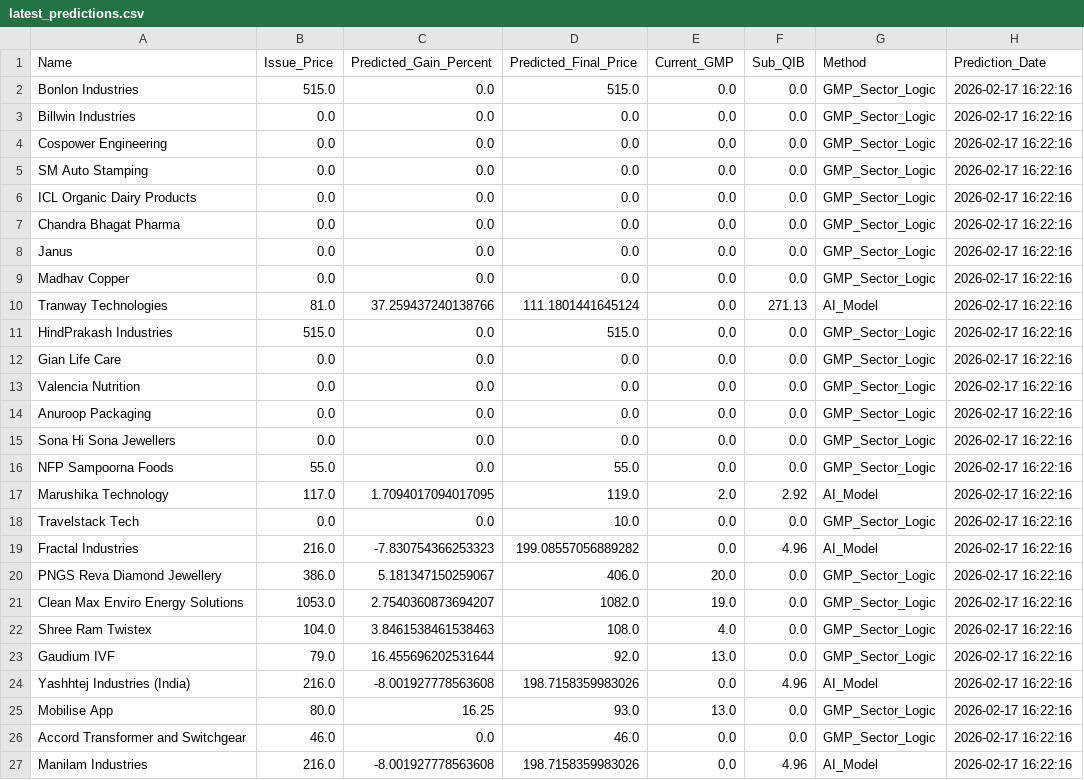
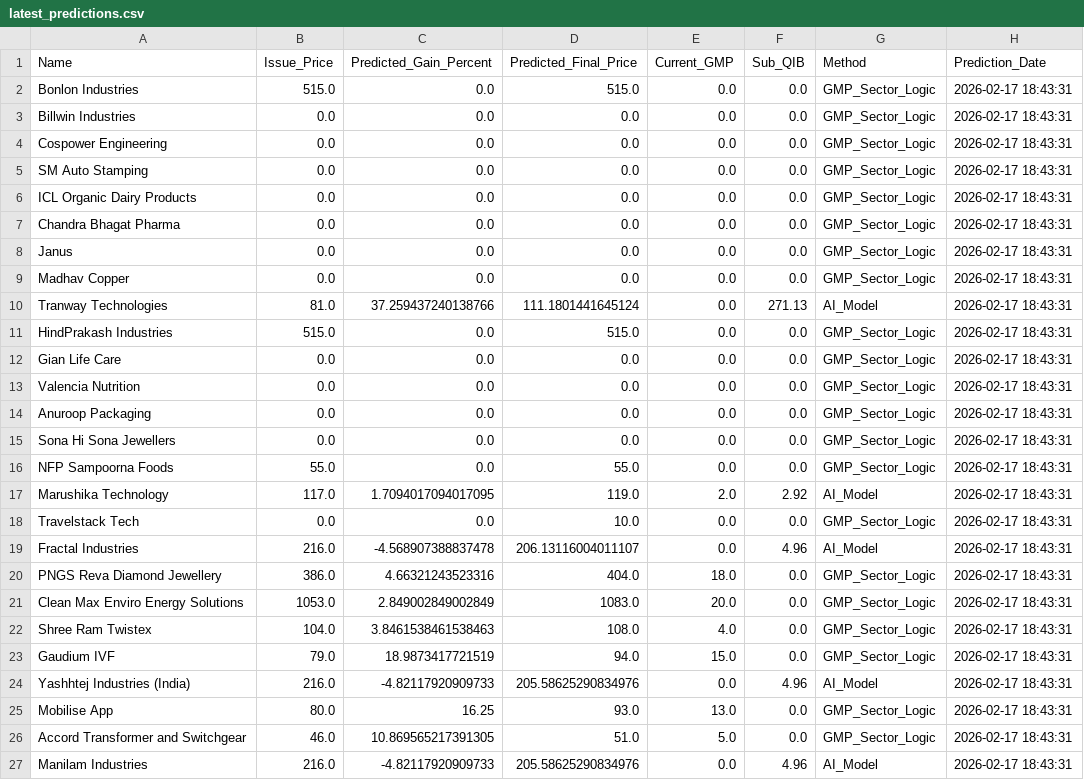
Before and after one commit to RaghavKothari1111/Ai-ipo-predictor, a CSV file: data/latest_predictions.csv, drawn as a sheet.

```diff
--- a/data/latest_predictions.csv
+++ b/data/latest_predictions.csv
@@ -1,27 +1,27 @@
 Name,Issue_Price,Predicted_Gain_Percent,Predicted_Final_Price,Current_GMP,Sub_QIB,Method,Prediction_Date
-Bonlon Industries,515.0,0.0,515.0,0.0,0.0,GMP_Sector_Logic,2026-02-17 16:22:16
-Billwin Industries,0.0,0.0,0.0,0.0,0.0,GMP_Sector_Logic,2026-02-17 16:22:16
-Cospower Engineering,0.0,0.0,0.0,0.0,0.0,GMP_Sector_Logic,2026-02-17 16:22:16
-SM Auto Stamping,0.0,0.0,0.0,0.0,0.0,GMP_Sector_Logic,2026-02-17 16:22:16
-ICL Organic Dairy Products,0.0,0.0,0.0,0.0,0.0,GMP_Sector_Logic,2026-02-17 16:22:16
-Chandra Bhagat Pharma,0.0,0.0,0.0,0.0,0.0,GMP_Sector_Logic,2026-02-17 16:22:16
-Janus,0.0,0.0,0.0,0.0,0.0,GMP_Sector_Logic,2026-02-17 16:22:16
-Madhav Copper,0.0,0.0,0.0,0.0,0.0,GMP_Sector_Logic,2026-02-17 16:22:16
-Tranway Technologies,81.0,37.259437240138766,111.1801441645124,0.0,271.13,AI_Model,2026-02-17 16:22:16
-HindPrakash Industries,515.0,0.0,515.0,0.0,0.0,GMP_Sector_Logic,2026-02-17 16:22:16
-Gian Life Care,0.0,0.0,0.0,0.0,0.0,GMP_Sector_Logic,2026-02-17 16:22:16
-Valencia Nutrition,0.0,0.0,0.0,0.0,0.0,GMP_Sector_Logic,2026-02-17 16:22:16
-Anuroop Packaging,0.0,0.0,0.0,0.0,0.0,GMP_Sector_Logic,2026-02-17 16:22:16
-Sona Hi Sona Jewellers,0.0,0.0,0.0,0.0,0.0,GMP_Sector_Logic,2026-02-17 16:22:16
-NFP Sampoorna Foods,55.0,0.0,55.0,0.0,0.0,GMP_Sector_Logic,2026-02-17 16:22:16
-Marushika Technology,117.0,1.7094017094017095,119.0,2.0,2.92,AI_Model,2026-02-17 16:22:16
-Travelstack Tech,0.0,0.0,10.0,0.0,0.0,GMP_Sector_Logic,2026-02-17 16:22:16
-Fractal Industries,216.0,-7.830754366253323,199.08557056889282,0.0,4.96,AI_Model,2026-02-17 16:22:16
-PNGS Reva Diamond Jewellery,386.0,5.181347150259067,406.0,20.0,0.0,GMP_Sector_Logic,2026-02-17 16:22:16
-Clean Max Enviro Energy Solutions,1053.0,2.7540360873694207,1082.0,19.0,0.0,GMP_Sector_Logic,2026-02-17 16:22:16
-Shree Ram Twistex,104.0,3.8461538461538463,108.0,4.0,0.0,GMP_Sector_Logic,2026-02-17 16:22:16
-Gaudium IVF,79.0,16.455696202531644,92.0,13.0,0.0,GMP_Sector_Logic,2026-02-17 16:22:16
-Yashhtej Industries (India),216.0,-8.001927778563608,198.7158359983026,0.0,4.96,AI_Model,2026-02-17 16:22:16
-Mobilise App,80.0,16.25,93.0,13.0,0.0,GMP_Sector_Logic,2026-02-17 16:22:16
-Accord Transformer and Switchgear,46.0,0.0,46.0,0.0,0.0,GMP_Sector_Logic,2026-02-17 16:22:16
-Manilam Industries,216.0,-8.001927778563608,198.7158359983026,0.0,4.96,AI_Model,2026-02-17 16:22:16
+Bonlon Industries,515.0,0.0,515.0,0.0,0.0,GMP_Sector_Logic,2026-02-17 18:43:31
+Billwin Industries,0.0,0.0,0.0,0.0,0.0,GMP_Sector_Logic,2026-02-17 18:43:31
+Cospower Engineering,0.0,0.0,0.0,0.0,0.0,GMP_Sector_Logic,2026-02-17 18:43:31
+SM Auto Stamping,0.0,0.0,0.0,0.0,0.0,GMP_Sector_Logic,2026-02-17 18:43:31
+ICL Organic Dairy Products,0.0,0.0,0.0,0.0,0.0,GMP_Sector_Logic,2026-02-17 18:43:31
+Chandra Bhagat Pharma,0.0,0.0,0.0,0.0,0.0,GMP_Sector_Logic,2026-02-17 18:43:31
+Janus,0.0,0.0,0.0,0.0,0.0,GMP_Sector_Logic,2026-02-17 18:43:31
+Madhav Copper,0.0,0.0,0.0,0.0,0.0,GMP_Sector_Logic,2026-02-17 18:43:31
+Tranway Technologies,81.0,37.259437240138766,111.1801441645124,0.0,271.13,AI_Model,2026-02-17 18:43:31
+HindPrakash Industries,515.0,0.0,515.0,0.0,0.0,GMP_Sector_Logic,2026-02-17 18:43:31
+Gian Life Care,0.0,0.0,0.0,0.0,0.0,GMP_Sector_Logic,2026-02-17 18:43:31
+Valencia Nutrition,0.0,0.0,0.0,0.0,0.0,GMP_Sector_Logic,2026-02-17 18:43:31
+Anuroop Packaging,0.0,0.0,0.0,0.0,0.0,GMP_Sector_Logic,2026-02-17 18:43:31
+Sona Hi Sona Jewellers,0.0,0.0,0.0,0.0,0.0,GMP_Sector_Logic,2026-02-17 18:43:31
+NFP Sampoorna Foods,55.0,0.0,55.0,0.0,0.0,GMP_Sector_Logic,2026-02-17 18:43:31
+Marushika Technology,117.0,1.7094017094017095,119.0,2.0,2.92,AI_Model,2026-02-17 18:43:31
+Travelstack Tech,0.0,0.0,10.0,0.0,0.0,GMP_Sector_Logic,2026-02-17 18:43:31
+Fractal Industries,216.0,-4.568907388837478,206.13116004011107,0.0,4.96,AI_Model,2026-02-17 18:43:31
+PNGS Reva Diamond Jewellery,386.0,4.66321243523316,404.0,18.0,0.0,GMP_Sector_Logic,2026-02-17 18:43:31
+Clean Max Enviro Energy Solutions,1053.0,2.849002849002849,1083.0,20.0,0.0,GMP_Sector_Logic,2026-02-17 18:43:31
+Shree Ram Twistex,104.0,3.8461538461538463,108.0,4.0,0.0,GMP_Sector_Logic,2026-02-17 18:43:31
+Gaudium IVF,79.0,18.9873417721519,94.0,15.0,0.0,GMP_Sector_Logic,2026-02-17 18:43:31
+Yashhtej Industries (India),216.0,-4.82117920909733,205.58625290834976,0.0,4.96,AI_Model,2026-02-17 18:43:31
+Mobilise App,80.0,16.25,93.0,13.0,0.0,GMP_Sector_Logic,2026-02-17 18:43:31
+Accord Transformer and Switchgear,46.0,10.869565217391305,51.0,5.0,0.0,GMP_Sector_Logic,2026-02-17 18:43:31
+Manilam Industries,216.0,-4.82117920909733,205.58625290834976,0.0,4.96,AI_Model,2026-02-17 18:43:31
```
Also changed, not shown: data/gmp_history.csv, data/master_ipo_v3.csv, 1 other file.
